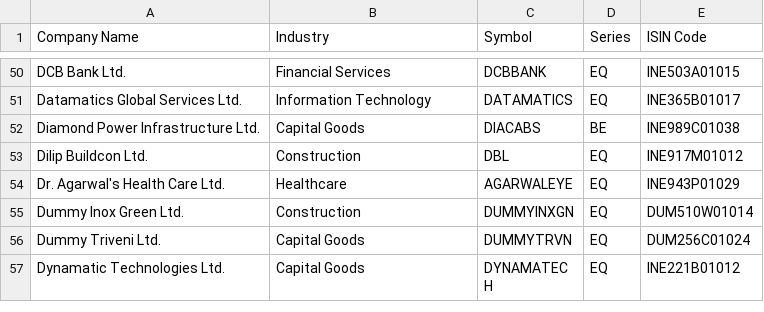
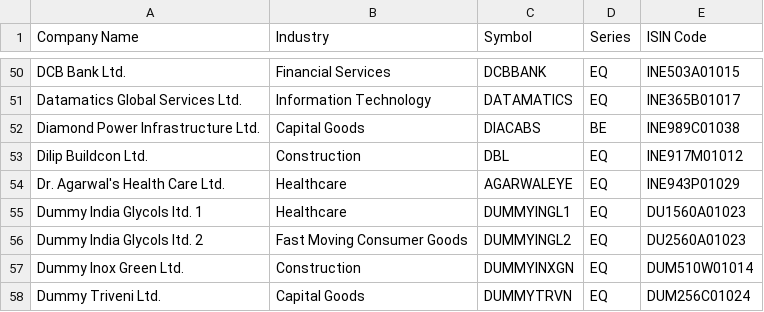
Before and after one commit to Pareshking/Paresh, a CSV file: data/indices/ind_niftymicrocap250_list.csv, drawn as a sheet; only a part is shown, gaps mark what is left out; the shorter side is filled out with more unchanged rows; the diff names each change by its address in the sheet, - before the commit and + after, or states it on an @@ line.

```diff
--- a/data/indices/ind_niftymicrocap250_list.csv
+++ b/data/indices/ind_niftymicrocap250_list.csv
+row 55: Dummy India Glycols ltd. 1 | Healthcare | DUMMYINGL1 | EQ | DU1560A01023
+row 56: Dummy India Glycols ltd. 2 | Fast Moving Consumer Goods | DUMMYINGL2 | EQ | DU2560A01023
```
Also changed, not shown: data/indices/ind_niftytotalmarket_list.csv, data/nse_all_time_highs.csv, 2 other files.
